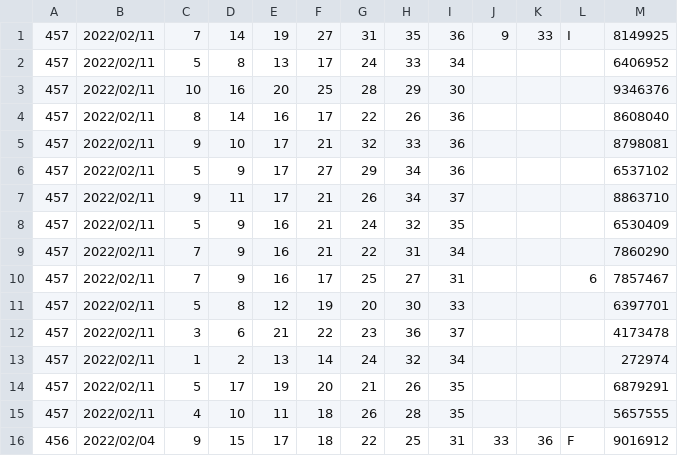
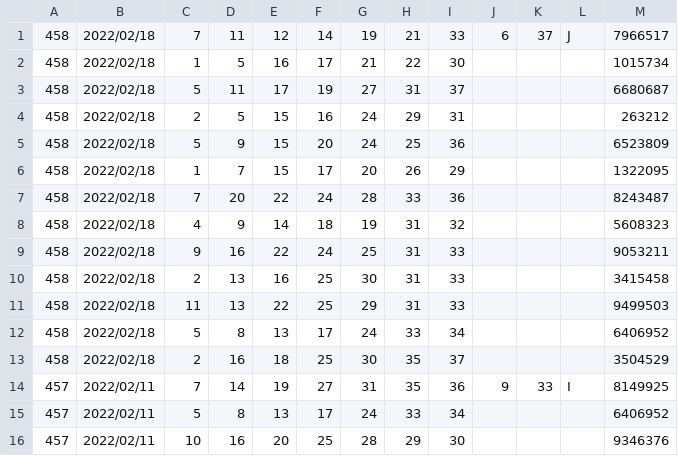
Before and after one commit to vpn62399/memo, a CSV file: loto7c.csv, drawn as a sheet; only a part is shown; the shorter side is filled out with more unchanged rows.

```diff
--- a/loto7c.csv
+++ b/loto7c.csv
@@ -1 +1,14 @@
+458,2022/02/18,7,11,12,14,19,21,33,6,37,J,7966517
+458,2022/02/18,1,5,16,17,21,22,30,,,,1015734
+458,2022/02/18,5,11,17,19,27,31,37,,,,6680687
+458,2022/02/18,2,5,15,16,24,29,31,,,,263212
+458,2022/02/18,5,9,15,20,24,25,36,,,,6523809
+458,2022/02/18,1,7,15,17,20,26,29,,,,1322095
+458,2022/02/18,7,20,22,24,28,33,36,,,,8243487
+458,2022/02/18,4,9,14,18,19,31,32,,,,5608323
+458,2022/02/18,9,16,22,24,25,31,33,,,,9053211
+458,2022/02/18,2,13,16,25,30,31,33,,,,3415458
+458,2022/02/18,11,13,22,25,29,31,33,,,,9499503
+458,2022/02/18,5,8,13,17,24,33,34,,,,6406952
+458,2022/02/18,2,16,18,25,30,35,37,,,,3504529
 457,2022/02/11,7,14,19,27,31,35,36,9,33,I,8149925
```
Also changed, not shown: loto7.csv, xStep-L7.csv, 4 other files.
